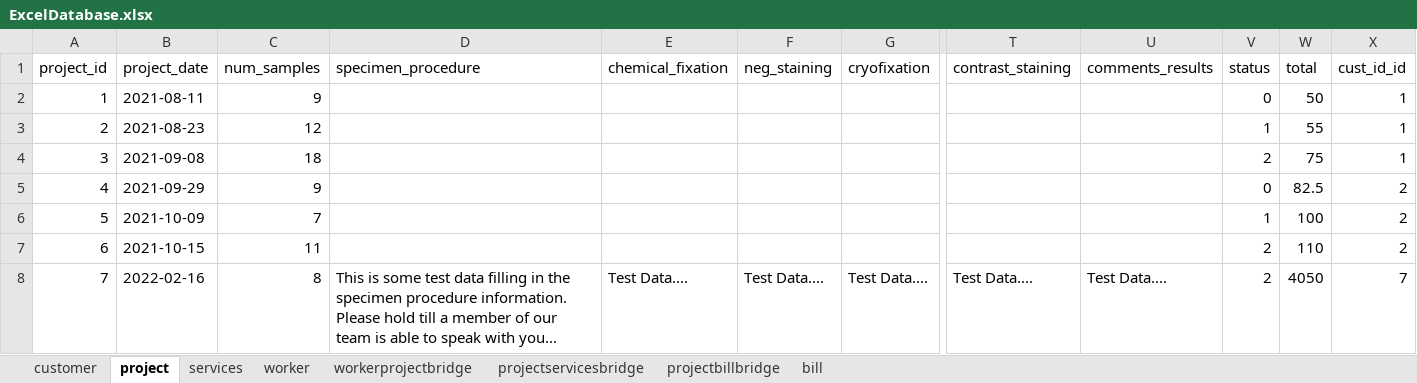
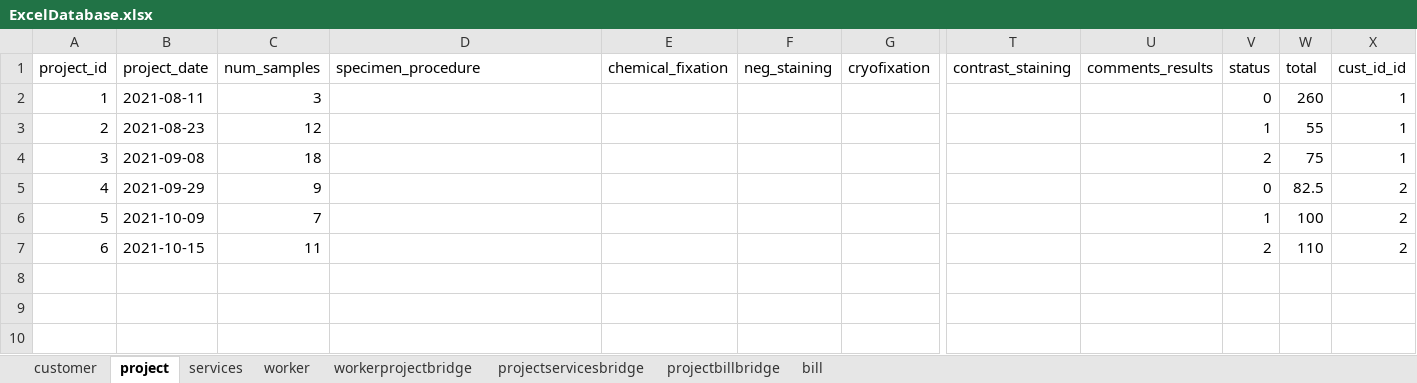
Before and after one commit to CSP5UofG/Imaging-System-App, an Excel workbook: imaging_system_app_project/resources/excel/ExcelDatabase.xlsx, sheet project, drawn as a sheet; only a part is shown, gaps mark what is left out; values as stored, in another font and other column widths than the file's, no borders; rows hold the shown columns only; the diff names each change by its address in the sheet, - before the commit and + after, or states it on an @@ line.

```diff
--- a/imaging_system_app_project/resources/excel/ExcelDatabase.xlsx (sheet project)
+++ b/imaging_system_app_project/resources/excel/ExcelDatabase.xlsx (sheet project)
-C2 (num_samples): 9
+C2 (num_samples): 3
-W2 (total): 50
+W2 (total): 260
-row 8: 7 | 2022-02-16 | 8 | This is some test data filling in the specimen procedure information. Please hold till a member of our team is able to speak with you... | Test Data.... | Test Data.... | Test Data.... | Test Data.... | Test Data.... | 2 | 4050 | 7
```
Also changed, not shown: sheet projectservicesbridge, sheet bill, sheet customer, sheet services, sheet workerprojectbridge, sheet projectbillbridge, 1 more sheet, 4 other files.
